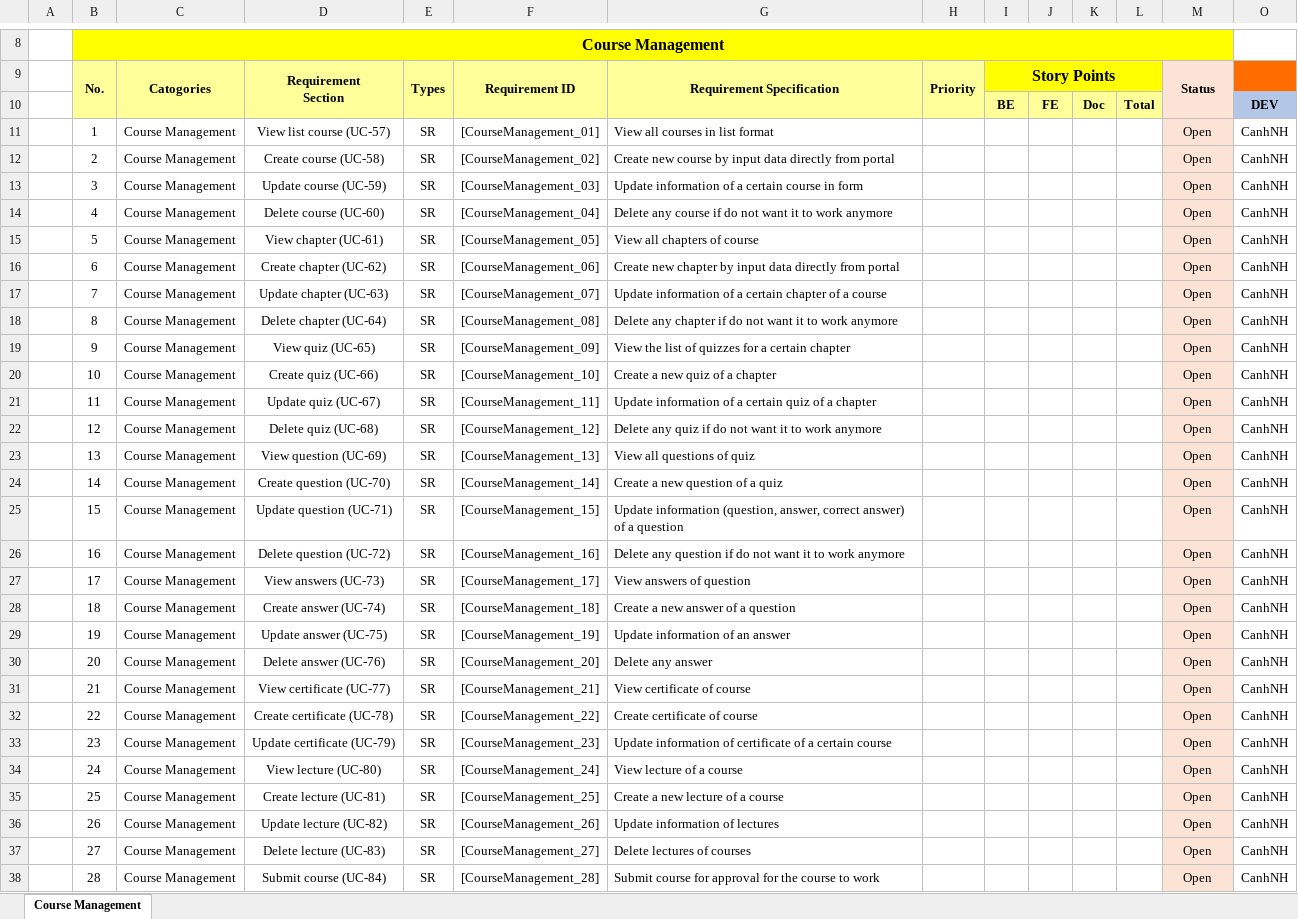
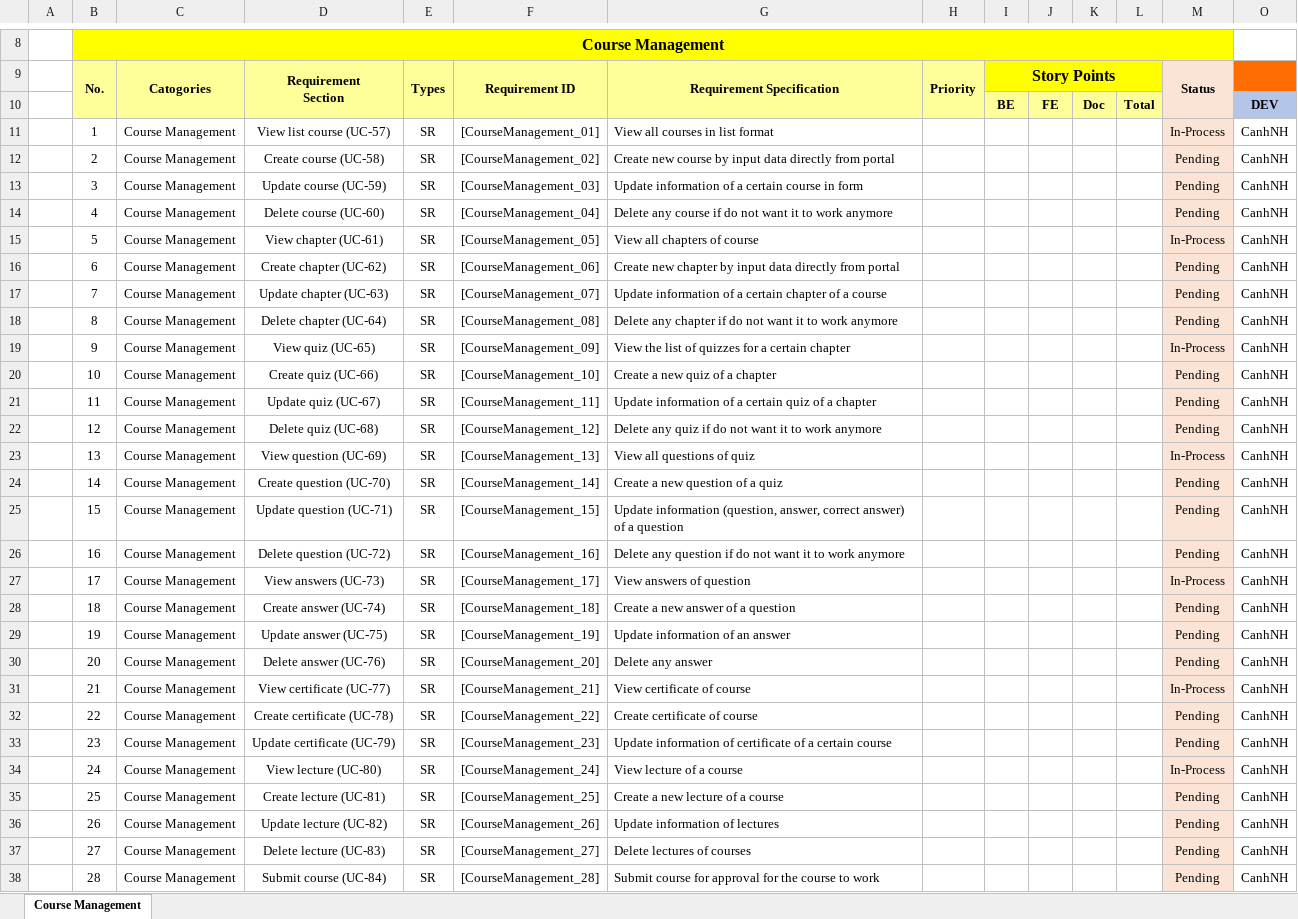
Before and after one commit to PhuongGhost1/Internship, an Excel workbook: Document/Master Schedule/Course Management.xlsx, sheet Course Management, drawn as a sheet; only a part is shown, gaps mark what is left out; values as stored, in another font and other column widths than the file's, no borders; charts and pictures not drawn; the diff covers the shown part only; the diff names each change by its address in the sheet, - before the commit and + after, or states it on an @@ line.

```diff
--- a/Document/Master Schedule/Course Management.xlsx (sheet Course Management)
+++ b/Document/Master Schedule/Course Management.xlsx (sheet Course Management)
-M11: Open
+M11: In-Process
-M12:M14: Open
+M12:M14: Pending
-M15: Open
+M15: In-Process
-M16:M18: Open
+M16:M18: Pending
-M19: Open
+M19: In-Process
-M20:M22: Open
+M20:M22: Pending
-M23: Open
+M23: In-Process
-M24:M26: Open
+M24:M26: Pending
-M27: Open
+M27: In-Process
-M28:M30: Open
+M28:M30: Pending
-M31: Open
+M31: In-Process
-M32:M33: Open
+M32:M33: Pending
-M34: Open
+M34: In-Process
-M35:M38: Open
+M35:M38: Pending
```
Also changed, not shown: 2 added rows, 2 removed rows and 2 edited cells elsewhere in this sheet, formulas that keep their value, charts or pictures, Document/Master Schedule/Admin Management.xlsx, Document/Master Schedule/Instructor Management.xlsx, 8 other files.
